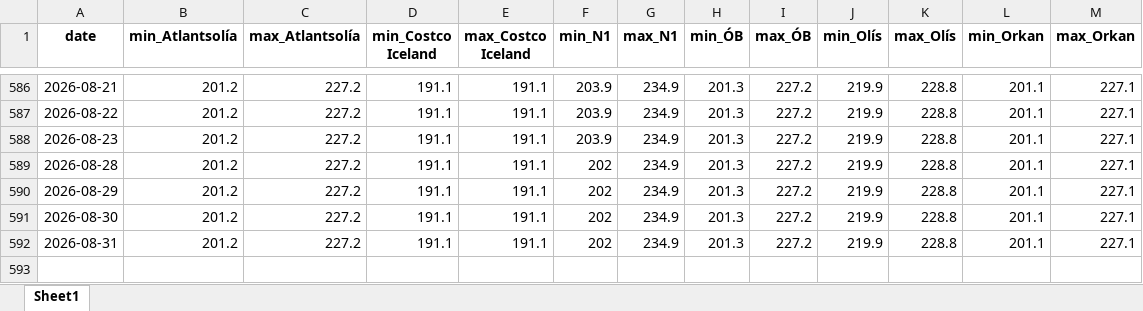
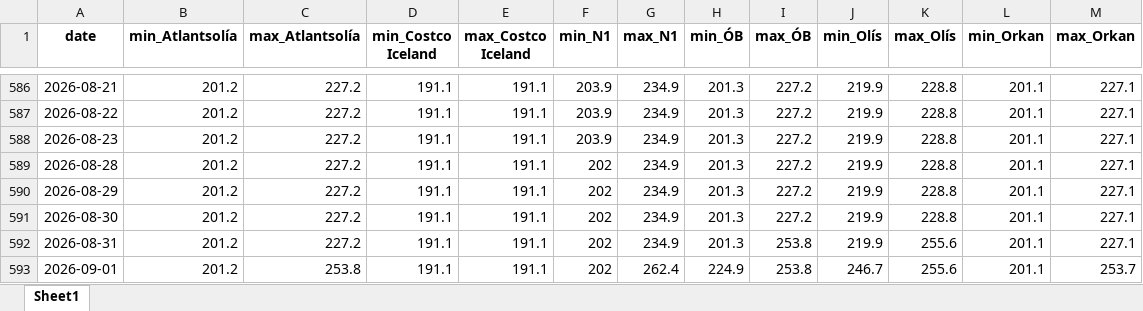
Before and after one commit to asi-hag/gasverkefni, an Excel workbook: min_max_dagverd.xlsx, sheet Sheet1, drawn as a sheet; only a part is shown, gaps mark what is left out; values as stored, in another font and other column widths than the file's, no borders; the diff names each change by its address in the sheet, - before the commit and + after, or states it on an @@ line.

```diff
--- a/min_max_dagverd.xlsx (sheet Sheet1)
+++ b/min_max_dagverd.xlsx (sheet Sheet1)
-I592 (max_ÓB): 227.2
+I592 (max_ÓB): 253.8
-K592 (max_Olís): 228.8
+K592 (max_Olís): 255.6
+row 593: 2026-09-01 | 201.2 | 253.8 | 191.1 | 191.1 | 202 | 262.4 | 224.9 | 253.8 | 246.7 | 255.6 | 201.1 | 253.7
```
Also changed, not shown: vikur_fra_2017.xlsx, 1 other file.
